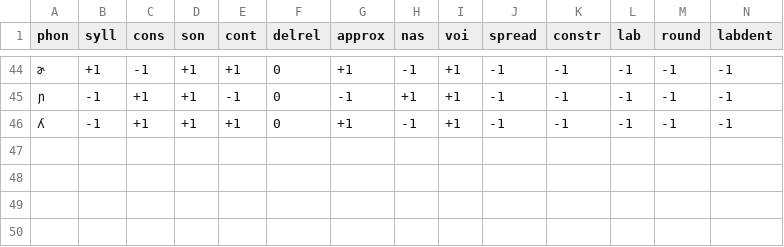
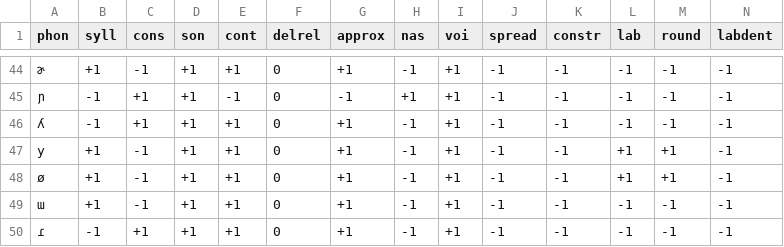
Before and after one commit to leolca/lipspell, a CSV file: phoneticspell/data/distinctivefeatures_ipa.csv, drawn as a sheet; only a part is shown, gaps mark what is left out; rows hold the shown columns only; the diff names each change by its address in the sheet, - before the commit and + after, or states it on an @@ line.

```diff
--- a/phoneticspell/data/distinctivefeatures_ipa.csv
+++ b/phoneticspell/data/distinctivefeatures_ipa.csv
+row 47: y | +1 | -1 | +1 | +1 | 0 | +1 | -1 | +1 | -1 | -1 | +1 | +1 | -1
+row 48: ø | +1 | -1 | +1 | +1 | 0 | +1 | -1 | +1 | -1 | -1 | +1 | +1 | -1
+row 49: ɯ | +1 | -1 | +1 | +1 | 0 | +1 | -1 | +1 | -1 | -1 | -1 | -1 | -1
+row 50: ɾ | -1 | +1 | +1 | +1 | 0 | +1 | -1 | +1 | -1 | -1 | -1 | -1 | -1
```
Also changed, not shown: 9 other files.
